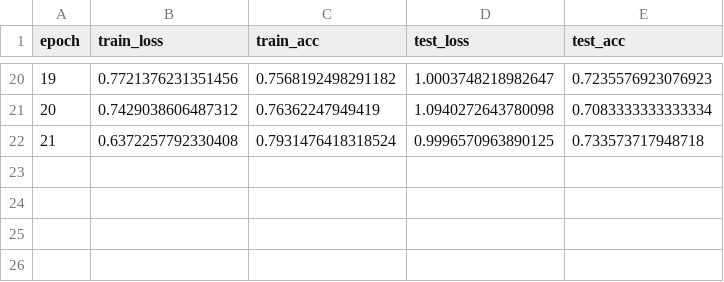
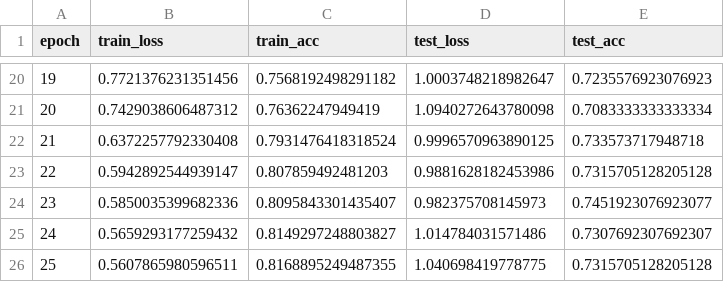
Before and after one commit to luhouyang/generative-point-net, a CSV file: src/pointnet/output/classification/modelnet40/log.csv, drawn as a sheet; only a part is shown, gaps mark what is left out; the diff names each change by its address in the sheet, - before the commit and + after, or states it on an @@ line.

```diff
--- a/src/pointnet/output/classification/modelnet40/log.csv
+++ b/src/pointnet/output/classification/modelnet40/log.csv
+row 23: 22 | 0.5942892544939147 | 0.807859492481203 | 0.9881628182453986 | 0.7315705128205128
+row 24: 23 | 0.5850035399682336 | 0.8095843301435407 | 0.982375708145973 | 0.7451923076923077
+row 25: 24 | 0.5659293177259432 | 0.8149297248803827 | 1.014784031571486 | 0.7307692307692307
+row 26: 25 | 0.5607865980596511 | 0.8168895249487355 | 1.040698419778775 | 0.7315705128205128
```
Also changed, not shown: 1 other file.
